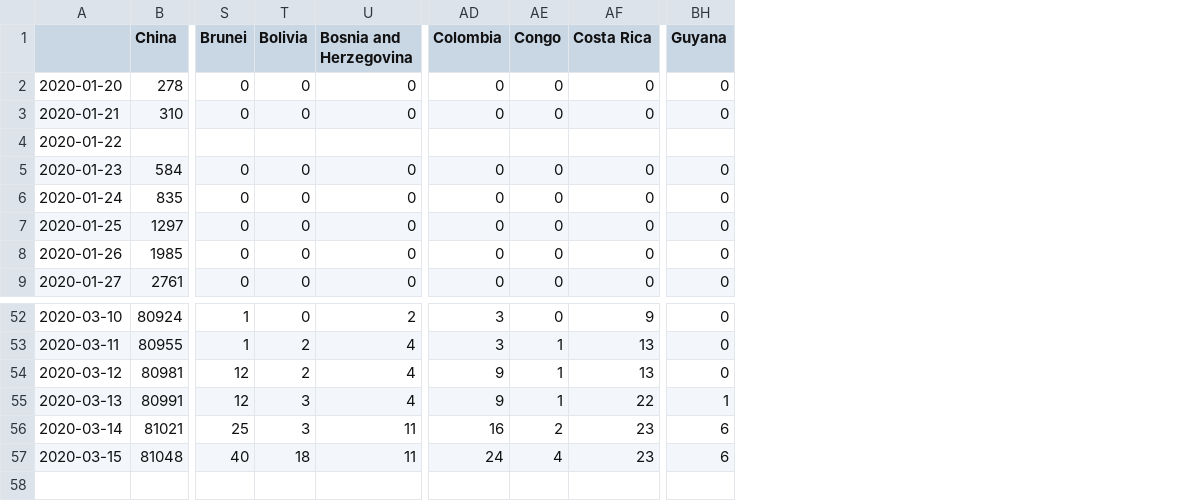
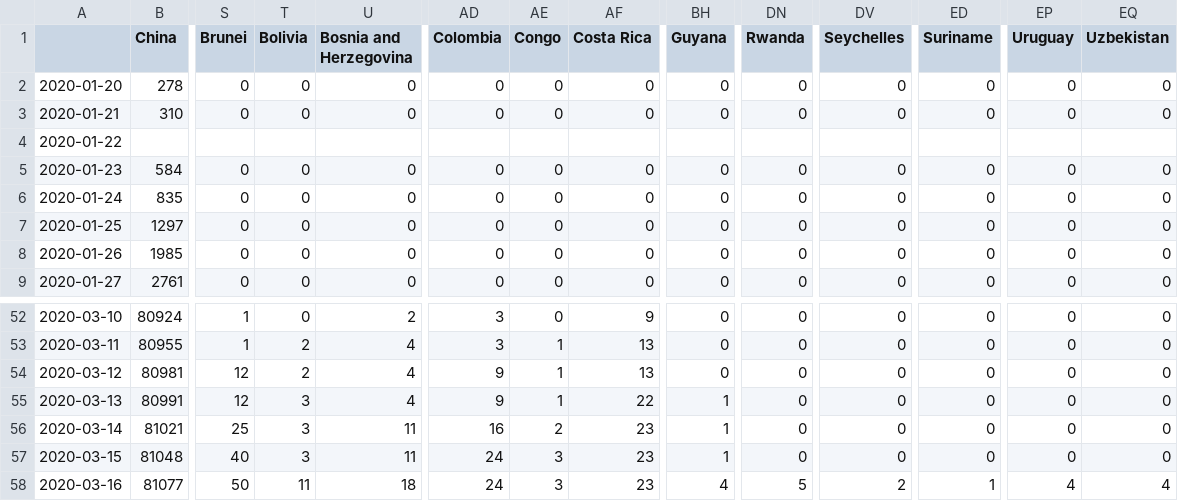
Before and after one commit to ericphamhung/covid-19, a CSV file: 2019-ncov.csv, drawn as a sheet; only a part is shown, gaps mark what is left out; rows hold the shown columns only; the diff names each change by its address in the sheet, - before the commit and + after, or states it on an @@ line.

```diff
--- a/2019-ncov.csv
+++ b/2019-ncov.csv
+column DN (Rwanda), rows 2-9: 0 | 0 |  | 0 | 0 | 0 | 0 | 0; rows 52-57: all 0
+column DV (Seychelles), rows 2-9: 0 | 0 |  | 0 | 0 | 0 | 0 | 0; rows 52-57: all 0
+column ED (Suriname), rows 2-9: 0 | 0 |  | 0 | 0 | 0 | 0 | 0; rows 52-57: all 0
+column EP (Uruguay), rows 2-9: 0 | 0 |  | 0 | 0 | 0 | 0 | 0; rows 52-57: all 0
+column EQ (Uzbekistan), rows 2-9: 0 | 0 |  | 0 | 0 | 0 | 0 | 0; rows 52-57: all 0
-BH56:BH57 (Guyana): 6
+BH56:BH57 (Guyana): 1
-T57 (Bolivia): 18
+T57 (Bolivia): 3
-AE57 (Congo): 4
+AE57 (Congo): 3
+row 58: 2020-03-16 | 81077 | 50 | 11 | 18 | 24 | 3 | 23 | 4 | 5 | 2 | 1 | 4 | 4
```
Also changed, not shown: 1 other file.
